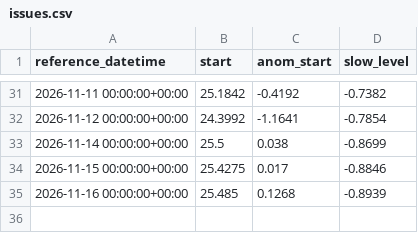
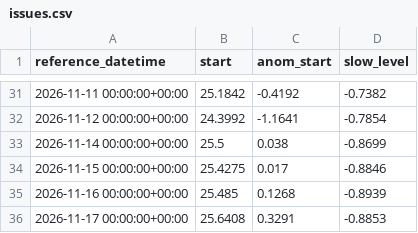
Before and after one commit to kilo-uhh/kilo-uhh.github.io, a CSV file: hilo-forecast/forecast/archive/issues.csv, drawn as a sheet; only a part is shown, gaps mark what is left out.

```diff
--- a/hilo-forecast/forecast/archive/issues.csv
+++ b/hilo-forecast/forecast/archive/issues.csv
@@ -35 +35,2 @@ reference_datetime,start,anom_start,slow_level
 2026-11-16 00:00:00+00:00,25.485,0.1268,-0.8939
+2026-11-17 00:00:00+00:00,25.6408,0.3291,-0.8853
```
Also changed, not shown: hilo-forecast/forecast/archive/obs_3h.csv, hilo-forecast/forecast/archive/roms.csv, 2 other files.
